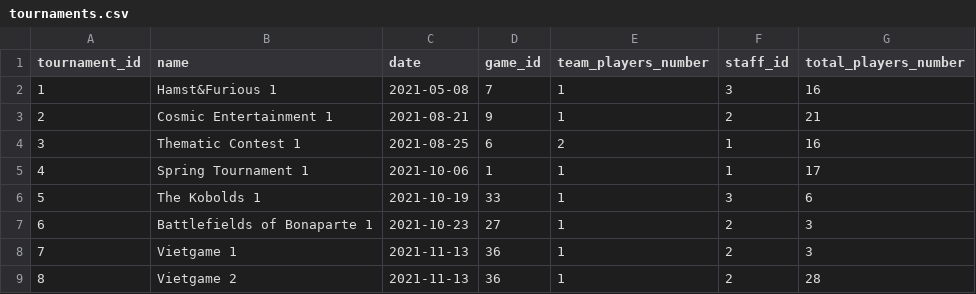
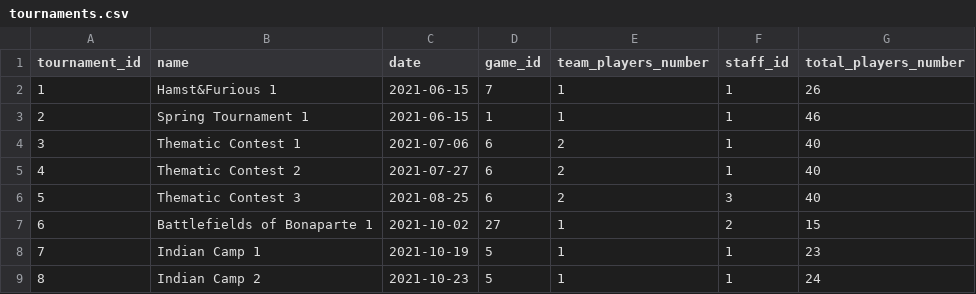
Before and after one commit to Staszek15/store-database, a CSV file: generate_data/tournament/tournaments.csv, drawn as a sheet; only a part is shown; the diff covers the shown part only.

```diff
--- a/generate_data/tournament/tournaments.csv
+++ b/generate_data/tournament/tournaments.csv
@@ -1,9 +1,9 @@
 tournament_id,name,date,game_id,team_players_number,staff_id,total_players_number
-1,Hamst&Furious 1,2021-05-08,7,1,3,16
-2,Cosmic Entertainment 1,2021-08-21,9,1,2,21
-3,Thematic Contest 1,2021-08-25,6,2,1,16
-4,Spring Tournament 1,2021-10-06,1,1,1,17
-5,The Kobolds 1,2021-10-19,33,1,3,6
-6,Battlefields of Bonaparte 1,2021-10-23,27,1,2,3
-7,Vietgame 1,2021-11-13,36,1,2,3
-8,Vietgame 2,2021-11-13,36,1,2,28
+1,Hamst&Furious 1,2021-06-15,7,1,1,26
+2,Spring Tournament 1,2021-06-15,1,1,1,46
+3,Thematic Contest 1,2021-07-06,6,2,1,40
+4,Thematic Contest 2,2021-07-27,6,2,1,40
+5,Thematic Contest 3,2021-08-25,6,2,3,40
+6,Battlefields of Bonaparte 1,2021-10-02,27,1,2,15
+7,Indian Camp 1,2021-10-19,5,1,1,23
+8,Indian Camp 2,2021-10-23,5,1,1,24
```
Also changed, not shown: 111 edited cells elsewhere in this file, generate_data/address/address.csv, generate_data/create_staff_schedule/staff_schedule.csv, 6 other files.
